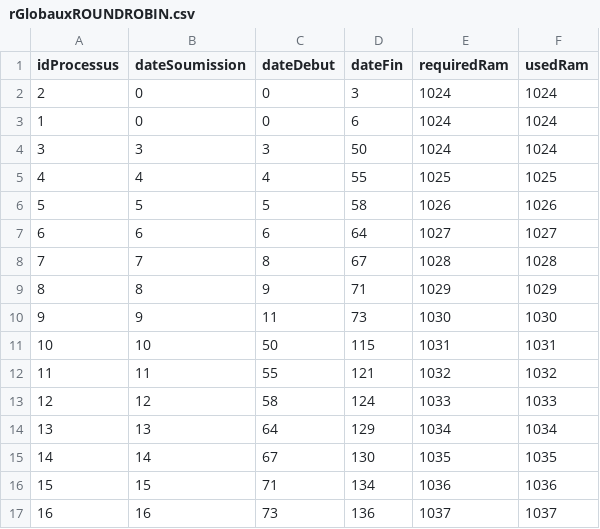
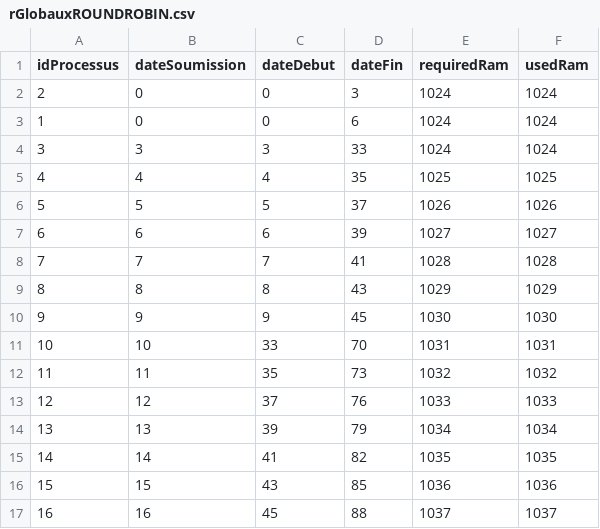
Before and after one commit to MrTux31/Application-Processus-Java-Python, a CSV file: Partie Java/python/Resultats/RoundRobin/rGlobauxROUNDROBIN.csv, drawn as a sheet.

```diff
--- a/Partie Java/python/Resultats/RoundRobin/rGlobauxROUNDROBIN.csv
+++ b/Partie Java/python/Resultats/RoundRobin/rGlobauxROUNDROBIN.csv
@@ -3,15 +3,15 @@ idProcessus,dateSoumission,dateDebut,dateFin,requiredRam,usedRam
 1,0,0,6,1024,1024
-3,3,3,50,1024,1024
-4,4,4,55,1025,1025
-5,5,5,58,1026,1026
-6,6,6,64,1027,1027
-7,7,8,67,1028,1028
-8,8,9,71,1029,1029
-9,9,11,73,1030,1030
-10,10,50,115,1031,1031
-11,11,55,121,1032,1032
-12,12,58,124,1033,1033
-13,13,64,129,1034,1034
-14,14,67,130,1035,1035
-15,15,71,134,1036,1036
-16,16,73,136,1037,1037
+3,3,3,33,1024,1024
+4,4,4,35,1025,1025
+5,5,5,37,1026,1026
+6,6,6,39,1027,1027
+7,7,7,41,1028,1028
+8,8,8,43,1029,1029
+9,9,9,45,1030,1030
+10,10,33,70,1031,1031
+11,11,35,73,1032,1032
+12,12,37,76,1033,1033
+13,13,39,79,1034,1034
+14,14,41,82,1035,1035
+15,15,43,85,1036,1036
+16,16,45,88,1037,1037
```
Also changed, not shown: Partie Java/python/Resultats/RoundRobin/rDetailedROUNDROBIN.csv, 14 other files.
